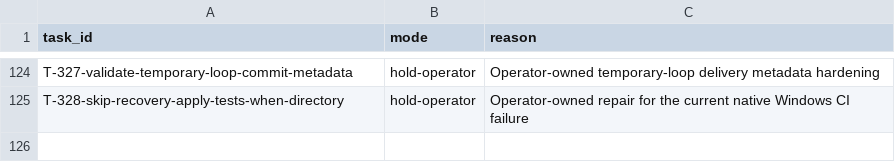
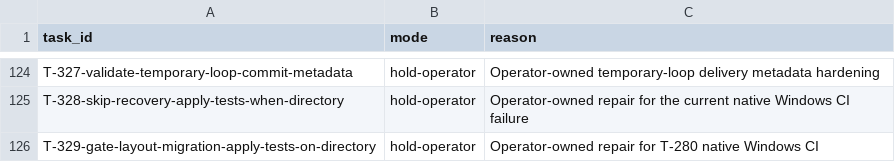
Before and after one commit to tessariq/taskrail, a TSV file: scripts/autonomous-loop/queue.tsv, drawn as a sheet; only a part is shown, gaps mark what is left out; the diff names each change by its address in the sheet, - before the commit and + after, or states it on an @@ line.

Commit message:
test: gate migration tests on durability support (T-329)
Probe directory-sync capability before layout migration cases that
require successful durable publication or recovery.

Keep previews and fail-closed refusal coverage active on unsupported
native filesystems.

```diff
--- a/scripts/autonomous-loop/queue.tsv
+++ b/scripts/autonomous-loop/queue.tsv
+row 126: T-329-gate-layout-migration-apply-tests-on-directory | hold-operator | Operator-owned repair for T-280 native Windows CI
```
Also changed, not shown: 5 other files.
